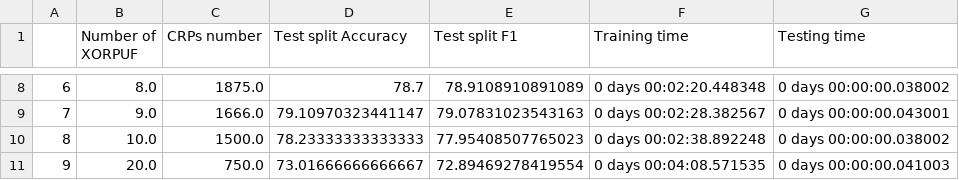
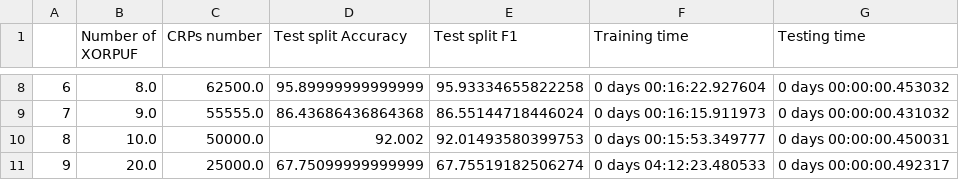
Before and after one commit to weber-tsao/Dissertation, a CSV file: XGBoost/Generic_multiple.csv, drawn as a sheet; only a part is shown, gaps mark what is left out; the diff covers the shown part only.

```diff
--- a/XGBoost/Generic_multiple.csv
+++ b/XGBoost/Generic_multiple.csv
@@ -8,4 +8,4 @@
-6,8.0,1875.0,78.7,78.9108910891089,0 days 00:02:20.448348,0 days 00:00:00.038002
-7,9.0,1666.0,79.10970323441147,79.07831023543163,0 days 00:02:28.382567,0 days 00:00:00.043001
-8,10.0,1500.0,78.23333333333333,77.95408507765023,0 days 00:02:38.892248,0 days 00:00:00.038002
-9,20.0,750.0,73.01666666666667,72.89469278419554,0 days 00:04:08.571535,0 days 00:00:00.041003
+6,8.0,62500.0,95.89999999999999,95.93334655822258,0 days 00:16:22.927604,0 days 00:00:00.453032
+7,9.0,55555.0,86.43686436864368,86.55144718446024,0 days 00:16:15.911973,0 days 00:00:00.431032
+8,10.0,50000.0,92.002,92.01493580399753,0 days 00:15:53.349777,0 days 00:00:00.450031
+9,20.0,25000.0,67.75099999999999,67.75519182506274,0 days 04:12:23.480533,0 days 00:00:00.492317
```
Also changed, not shown: 30 edited cells elsewhere in this file, 6 other files.
